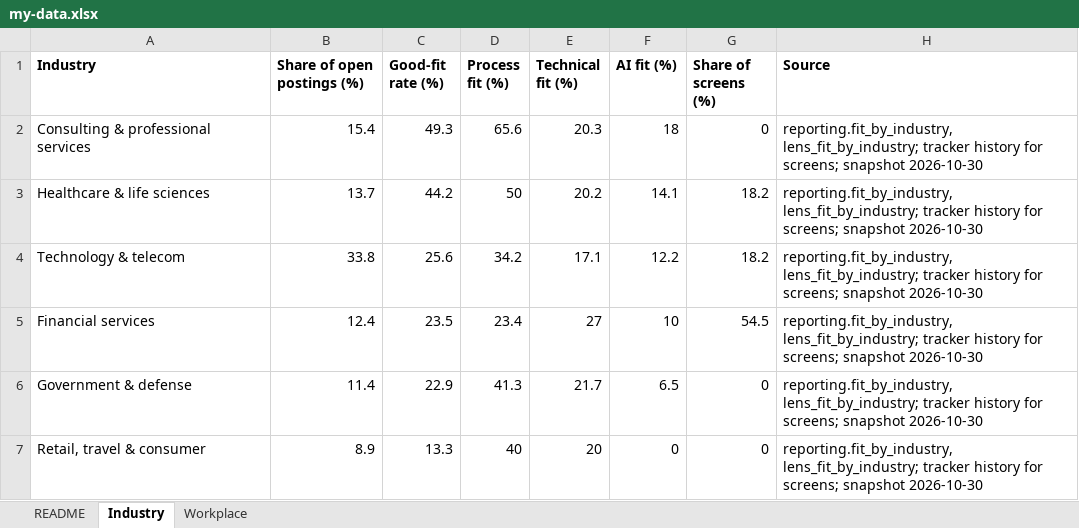
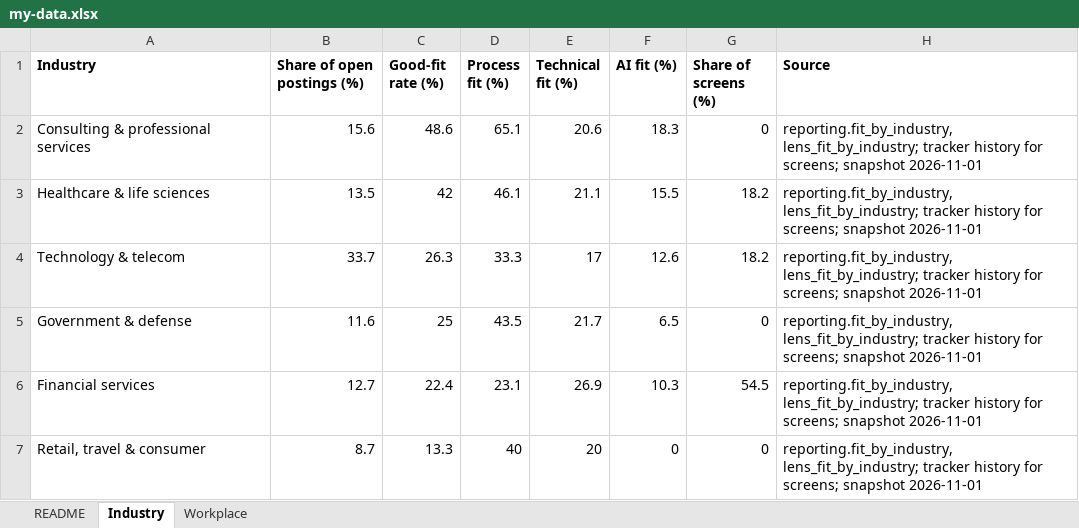
Before and after one commit to BensonJT/profile, an Excel workbook: my-data.xlsx, sheet Industry, drawn as a sheet; values as stored, in another font and other column widths than the file's, no borders; removed rows and columns are numbered as before the commit, all else as after; the diff names each change by its address in the sheet, - before the commit and + after, or states it on an @@ line.

Commit message:
Job-search reporting refresh: presentation and charts (auto, snapshot 2026-11-01 16:28:20.216793-05)

```diff
--- a/my-data.xlsx (sheet Industry)
+++ b/my-data.xlsx (sheet Industry)
-B2 (Share of open postings (%)): 15.4
+B2 (Share of open postings (%)): 15.6
-C2 (Good-fit rate (%)): 49.3
+C2 (Good-fit rate (%)): 48.6
-D2 (Process fit (%)): 65.6
+D2 (Process fit (%)): 65.1
-E2 (Technical fit (%)): 20.3
+E2 (Technical fit (%)): 20.6
-F2 (AI fit (%)): 18
+F2 (AI fit (%)): 18.3
-H2:H4 (Source): …screens; snapshot 2026-10-30
+H2:H4 (Source): …screens; snapshot 2026-11-01
-B3 (Share of open postings (%)): 13.7
+B3 (Share of open postings (%)): 13.5
-C3 (Good-fit rate (%)): 44.2
+C3 (Good-fit rate (%)): 42
-D3 (Process fit (%)): 50
+D3 (Process fit (%)): 46.1
-E3 (Technical fit (%)): 20.2
+E3 (Technical fit (%)): 21.1
-F3 (AI fit (%)): 14.1
+F3 (AI fit (%)): 15.5
-B4 (Share of open postings (%)): 33.8
+B4 (Share of open postings (%)): 33.7
-C4 (Good-fit rate (%)): 25.6
+C4 (Good-fit rate (%)): 26.3
-D4 (Process fit (%)): 34.2
+D4 (Process fit (%)): 33.3
-E4 (Technical fit (%)): 17.1
+E4 (Technical fit (%)): 17
-F4 (AI fit (%)): 12.2
+F4 (AI fit (%)): 12.6
-row 5: Financial services | 12.4 | 23.5 | 23.4 | 27 | 10 | 54.5 | reporting.fit_by_industry, lens_fit_by_industry; tracker history for screens; snapshot 2026-10-30
-B5 (Share of open postings (%)): 11.4
+B5 (Share of open postings (%)): 11.6
-C5 (Good-fit rate (%)): 22.9
+C5 (Good-fit rate (%)): 25
-D5 (Process fit (%)): 41.3
+D5 (Process fit (%)): 43.5
-H5 (Source): …screens; snapshot 2026-10-30
+H5 (Source): …screens; snapshot 2026-11-01
+row 6: Financial services | 12.7 | 22.4 | 23.1 | 26.9 | 10.3 | 54.5 | reporting.fit_by_industry, lens_fit_by_industry; tracker history for screens; snapshot 2026-11-01
-B7 (Share of open postings (%)): 8.9
+B7 (Share of open postings (%)): 8.7
-H7 (Source): …screens; snapshot 2026-10-30
+H7 (Source): …screens; snapshot 2026-11-01
```
Also changed, not shown: sheet Workplace, sheet README, 6 other files.
